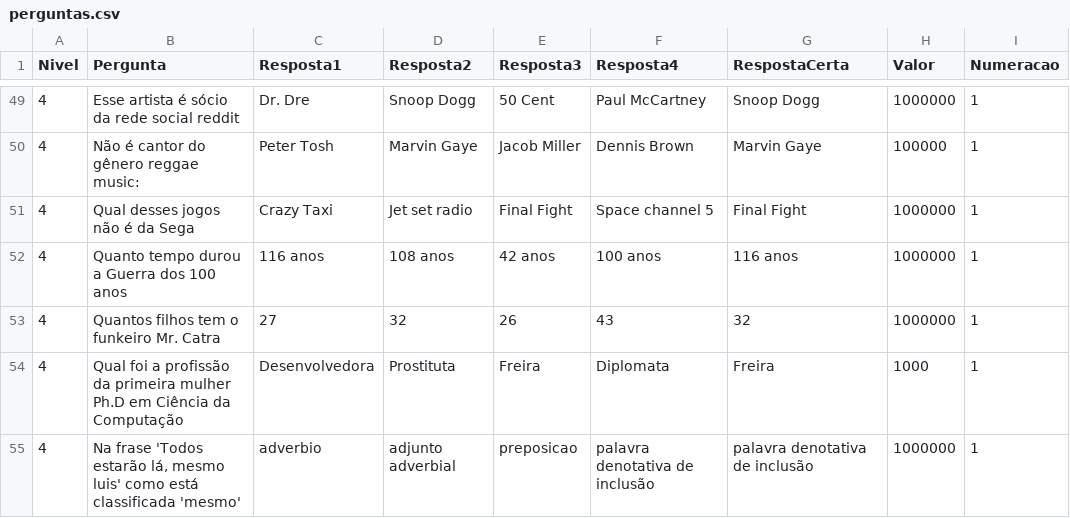
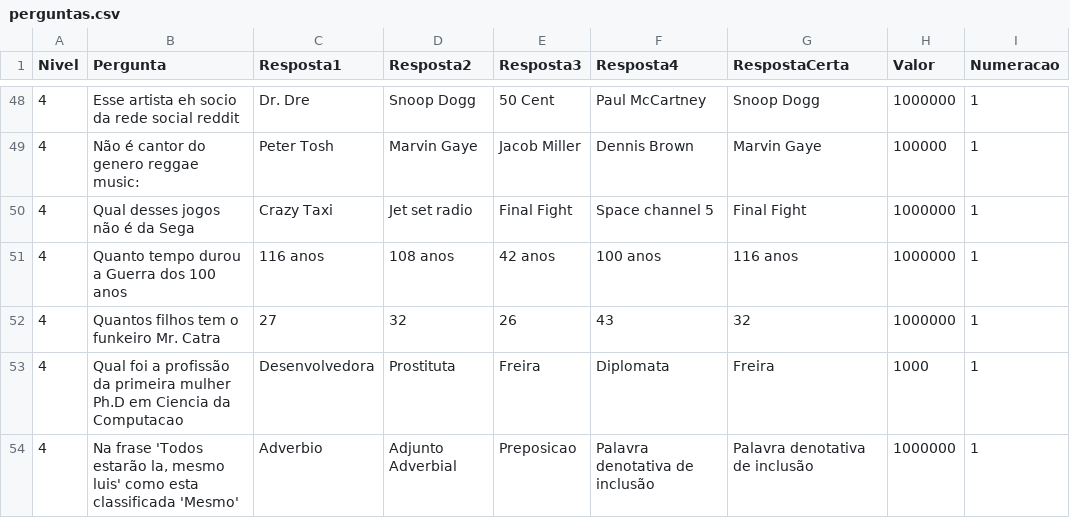
Before and after one commit to AndressAndrade/ufba-java-jogodomilhaosibugator, a CSV file: ShowdoMilhao/perguntas.csv, drawn as a sheet; only a part is shown, gaps mark what is left out; the diff covers the shown part only.

```diff
--- a/ShowdoMilhao/perguntas.csv
+++ b/ShowdoMilhao/perguntas.csv
@@ -49,3 +48,3 @@ Nivel,Pergunta,Resposta1,Resposta2,Resposta3,Resposta4,RespostaCerta,Valor,Numer
-"4","Esse artista é sócio da rede social reddit","Dr. Dre","Snoop Dogg","50 Cent","Paul McCartney","Snoop Dogg","1000000","1"
-"4","Não é cantor do gênero reggae music:","Peter Tosh","Marvin Gaye","Jacob Miller","Dennis Brown","Marvin Gaye","100000","1"
+"4","Esse artista eh socio da rede social reddit","Dr. Dre","Snoop Dogg","50 Cent","Paul McCartney","Snoop Dogg","1000000","1"
+"4","Não é cantor do genero reggae music:","Peter Tosh","Marvin Gaye","Jacob Miller","Dennis Brown","Marvin Gaye","100000","1"
 "4","Qual desses jogos não é da Sega","Crazy Taxi","Jet set radio","Final Fight","Space channel 5","Final Fight","1000000","1"
@@ -53,3 +52,3 @@ Nivel,Pergunta,Resposta1,Resposta2,Resposta3,Resposta4,RespostaCerta,Valor,Numer
 "4","Quantos filhos tem o funkeiro Mr. Catra","27","32","26","43","32","1000000","1"
-"4","Qual foi a profissão da primeira mulher Ph.D em Ciência da Computação","Desenvolvedora","Prostituta","Freira","Diplomata","Freira","1000","1"
-"4","Na frase 'Todos estarão lá, mesmo luis' como está classificada 'mesmo'","adverbio","adjunto adverbial","preposicao","palavra denotativa de inclusão","palavra denotativa de inclusão","1000000","1"
+"4","Qual foi a profissão da primeira mulher Ph.D em Ciencia da Computacao","Desenvolvedora","Prostituta","Freira","Diplomata","Freira","1000","1"
+"4","Na frase 'Todos estarão la, mesmo luis' como esta classificada 'Mesmo'","Adverbio","Adjunto Adverbial","Preposicao","Palavra denotativa de inclusão","Palavra denotativa de inclusão","1000000","1"
```
Also changed, not shown: 1 removed row and 61 edited cells elsewhere in this file.
